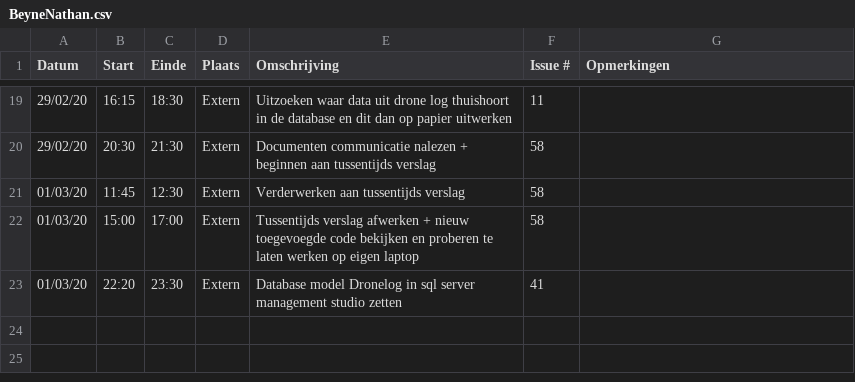
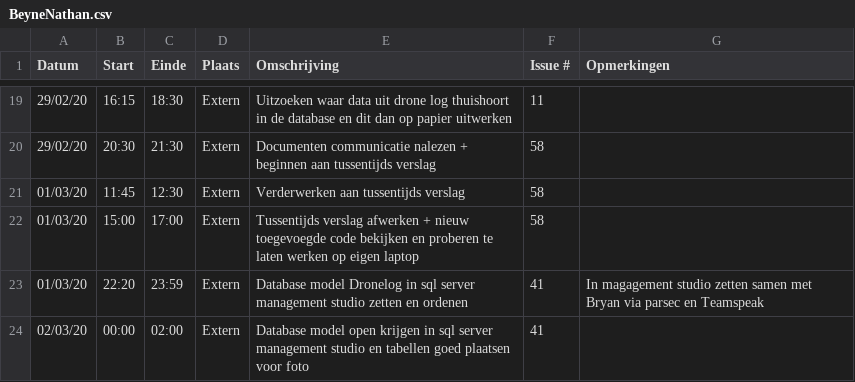
Before and after one commit to philipkukoba/Bachelors-Dissertation-DroneWebApp, a CSV file: logboeken/BeyneNathan.csv, drawn as a sheet; only a part is shown, gaps mark what is left out.

Commit message:
Update BeyneNathan.csv

```diff
--- a/logboeken/BeyneNathan.csv
+++ b/logboeken/BeyneNathan.csv
@@ -22,2 +22,3 @@ Datum,Start,Einde,Plaats,Omschrijving,Issue #,Opmerkingen
 01/03/20,15:00,17:00,Extern,Tussentijds verslag afwerken + nieuw toegevoegde code bekijken en proberen te laten werken op eigen laptop,58,
-01/03/20,22:20,23:30,Extern,Database model Dronelog in sql server management studio zetten,41,
+01/03/20,22:20,23:59,Extern,Database model Dronelog in sql server management studio zetten en ordenen,41,In magagement studio zetten samen met Bryan via parsec en Teamspeak
+02/03/20,00:00,02:00,Extern,Database model open krijgen in sql server management studio en tabellen goed plaatsen voor foto,41,
```
